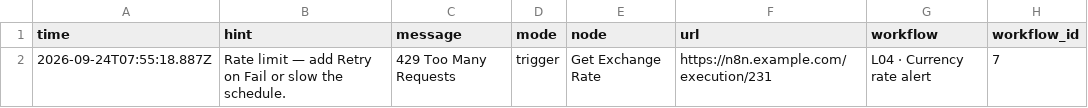
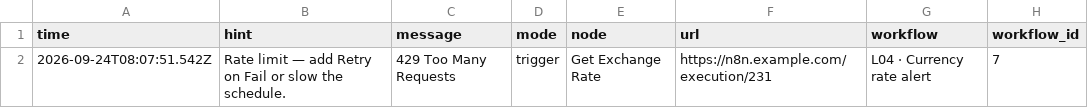
Before and after one commit to callme-siva/n8n-knowledge, a CSV file: templates/L19-global-error-handler/Errors.csv, drawn as a sheet.

```diff
--- a/templates/L19-global-error-handler/Errors.csv
+++ b/templates/L19-global-error-handler/Errors.csv
@@ -1,2 +1,2 @@
 time,hint,message,mode,node,url,workflow,workflow_id
-2026-09-24T07:55:18.887Z,Rate limit — add Retry on Fail or slow the schedule.,429 Too Many Requests,trigger,Get Exchange Rate,https://n8n.example.com/execution/231,L04 · Currency rate alert,7
+2026-09-24T08:07:51.542Z,Rate limit — add Retry on Fail or slow the schedule.,429 Too Many Requests,trigger,Get Exchange Rate,https://n8n.example.com/execution/231,L04 · Currency rate alert,7
```
Also changed, not shown: templates/L12-meeting-transcript-raid-log/RAID.csv, templates/L21-website-uptime-monitor/Uptime.csv, 13 other files.
